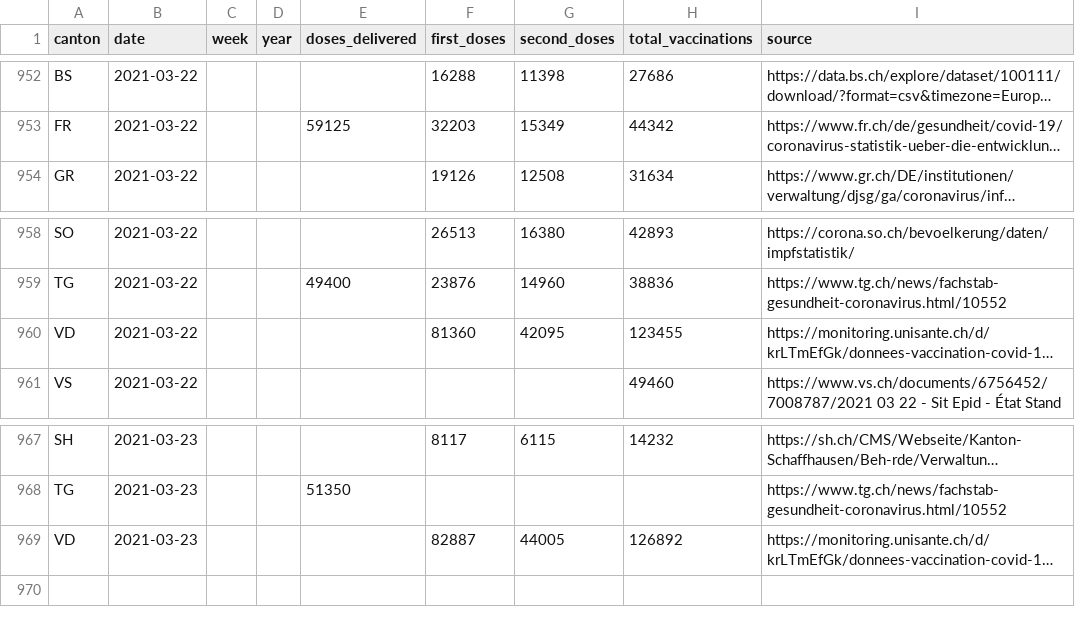
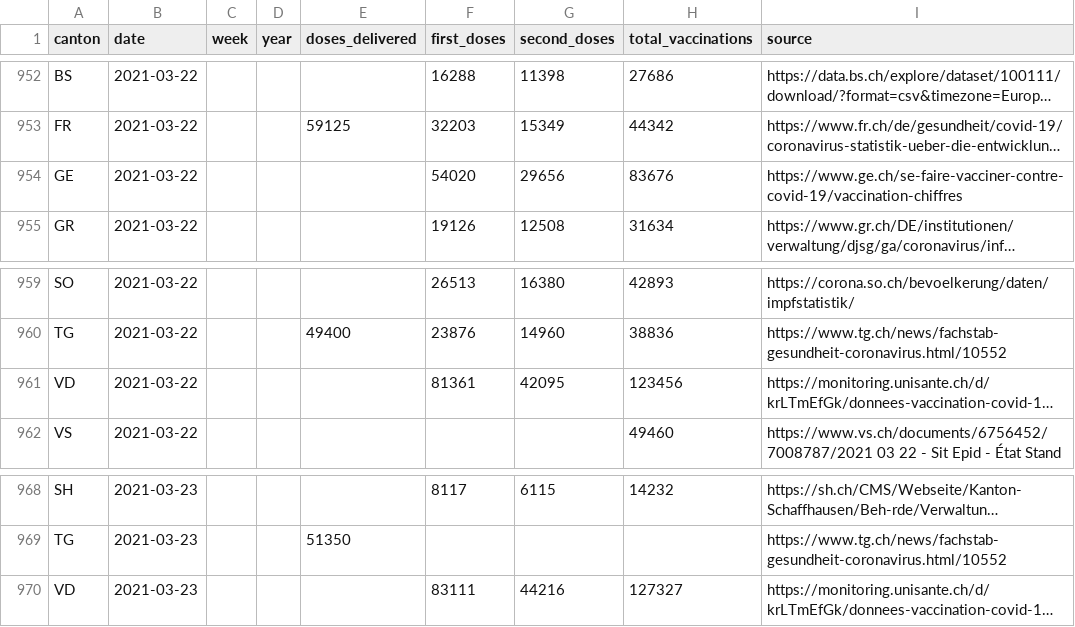
Before and after one commit to n0rdlicht/ch-vaccinations, a CSV file: data/vaccination_data_total.csv, drawn as a sheet; only a part is shown, gaps mark what is left out; long unchanged cells end in …; addresses are those after the commit; the diff names each change by its address in the sheet, - before the commit and + after, or states it on an @@ line.

Commit message:
Automatic update of vaccination data

```diff
--- a/data/vaccination_data_total.csv
+++ b/data/vaccination_data_total.csv
+row 954: GE | 2021-03-22 |  |  |  | 54020 | 29656 | 83676 | https://www.ge.ch/se-faire-vacciner-contre-covid-19/vaccination-chiffres
-F961 (first_doses): 81360
+F961 (first_doses): 81361
-H961 (total_vaccinations): 123455
+H961 (total_vaccinations): 123456
-F970 (first_doses): 82887
+F970 (first_doses): 83111
-G970 (second_doses): 44005
+G970 (second_doses): 44216
-H970 (total_vaccinations): 126892
+H970 (total_vaccinations): 127327
```
Also changed, not shown: data/vaccinations_latest.csv, 1 other file.
